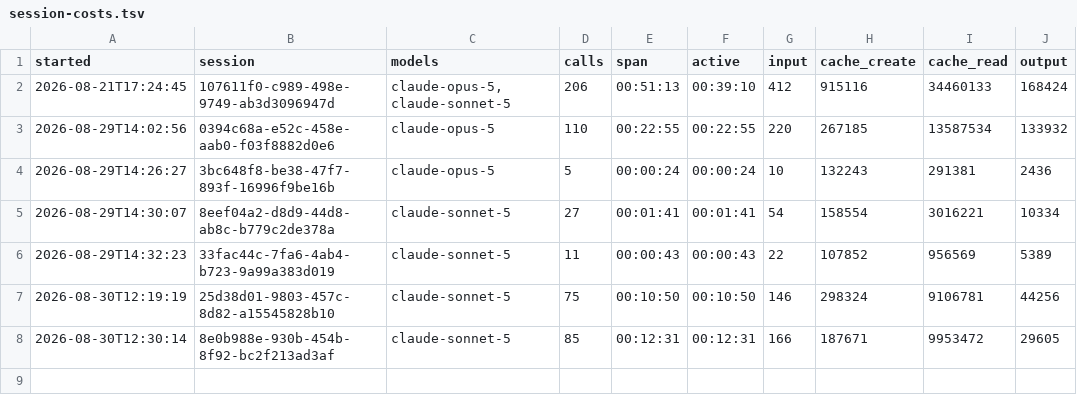
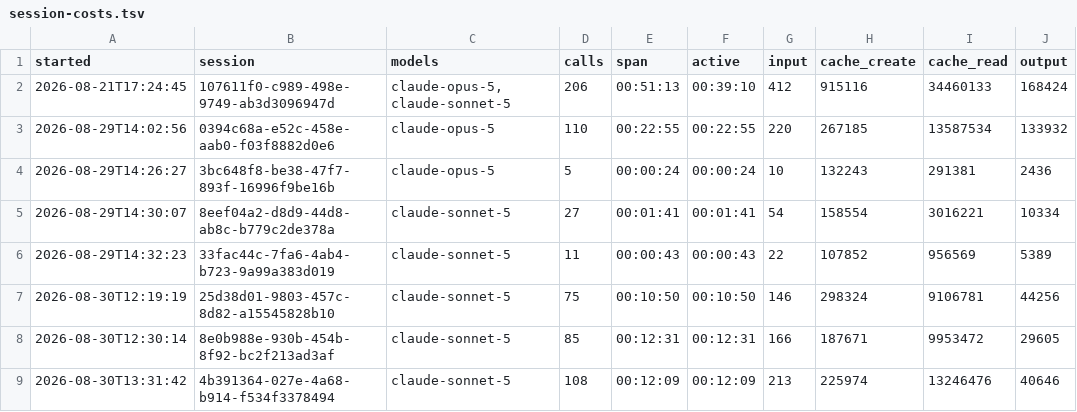
Before and after one commit to The-Running-Dev/SubZeroDev.WinGet, a TSV file: .claude/session-costs.tsv, drawn as a sheet; the diff names each change by its address in the sheet, - before the commit and + after, or states it on an @@ line.

Commit message:
Track session costs for the second 2026-08-30 next-command session (#59)
One appended row in `.claude/session-costs.tsv`, written by
`tools/Measure-Session.ps1` for session
`4b391364-027e-4a68-b914-f534f3378494` — the second `/next` invocation
of 2026-08-30, started
13:31:44Z, 108 calls over a 12:09 span.

This is the same kind of derived record PRs #57 and #58 landed. It is
**not** covered by the
straight-to-`main` exception in `CLAUDE.md` § *Git and delivery*, which
is scoped to
`design/state/work/` and `design/state-index.md`, so it goes through a
pull request like any other
change.

### Scope

- `.claude/session-costs.tsv` — one line added, nothing else touched.

### Verified

- `git diff --check` — clean.
- `tools/Test-DesignDrift.ps1` — 12 slices compared, 0 findings, 0
could-not-evaluate.
- `tools/Test-DesignState.ps1` — 0 findings, 0 reported; exit 2 is the
documented `StateSetAbsent` /
`ContractListUnreadable` pair for a repository whose `design/state/`
holds only work-mirror
  records, not a blocking finding.

**Did not run:** the build and test gates (`nuke Test Coverage
ArchitectureTest PackageTest`). The
diff touches no code, no project file, and no workflow; CI runs them on
this pull request as the
required check.

```diff
--- a/.claude/session-costs.tsv
+++ b/.claude/session-costs.tsv
+row 9: 2026-08-30T13:31:42 | 4b391364-027e-4a68-b914-f534f3378494 | claude-sonnet-5 | 108 | 00:12:09 | 00:12:09 | 213 | 225974 | 13246476 | 40646
```
